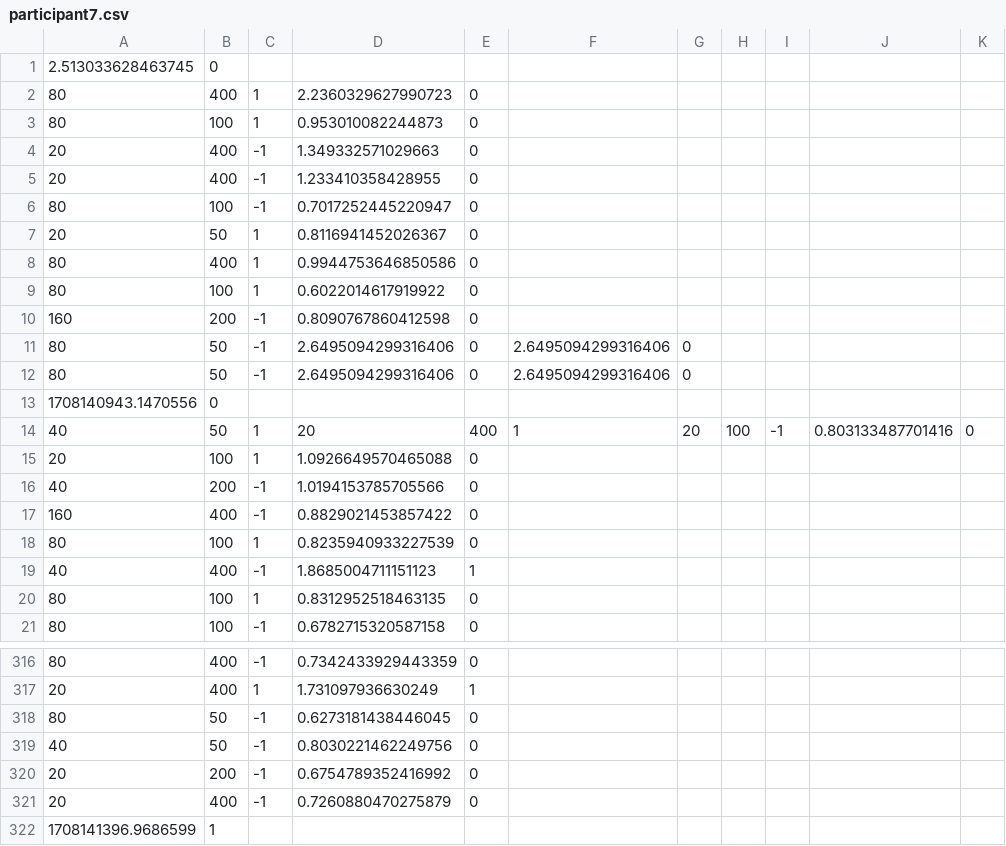
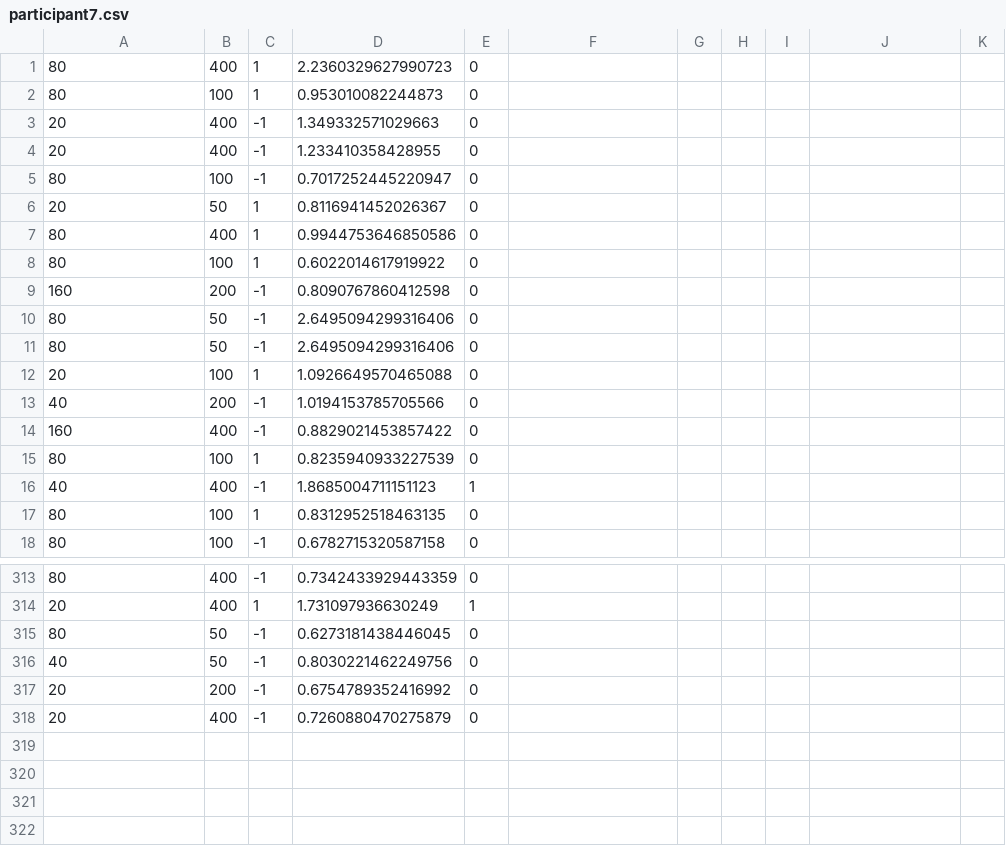
Before and after one commit to KateGordon21/HCI-Experiment, a CSV file: data/participant7.csv, drawn as a sheet; only a part is shown, gaps mark what is left out.

```diff
--- a/data/participant7.csv
+++ b/data/participant7.csv
@@ -1,2 +1 @@
-2.513033628463745,0
 80,400,1,2.2360329627990723,0
@@ -10,6 +9,4 @@
 160,200,-1,0.8090767860412598,0
-80,50,-1,2.6495094299316406,0,2.6495094299316406,0
-80,50,-1,2.6495094299316406,0,2.6495094299316406,0
-1708140943.1470556,0
-40,50,1,20,400,1,20,100,-1,0.803133487701416,0
+80,50,-1,2.6495094299316406,0
+80,50,-1,2.6495094299316406,0
 20,100,1,1.0926649570465088,0
@@ -321,2 +318 @@
 20,400,-1,0.7260880470275879,0
-1708141396.9686599,1
```
Also changed, not shown: data/participant1123.csv, data/participant149025.csv, 6 other files.
